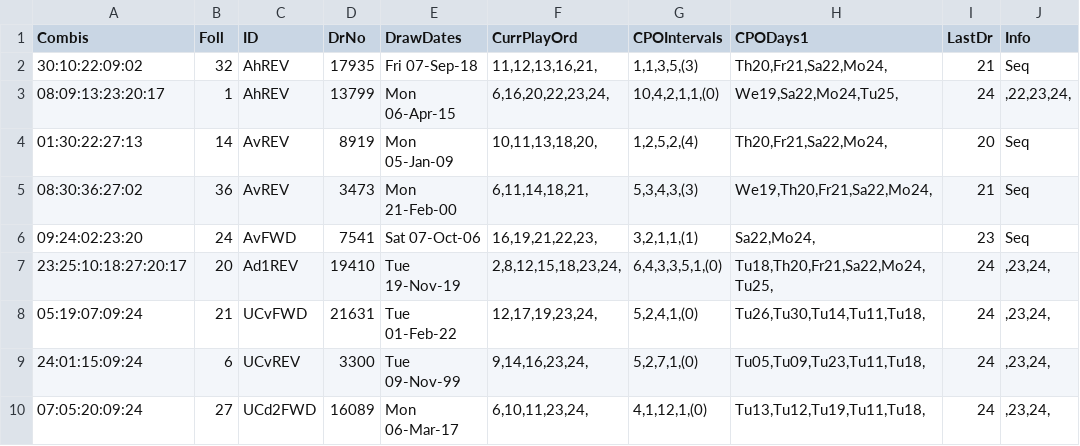
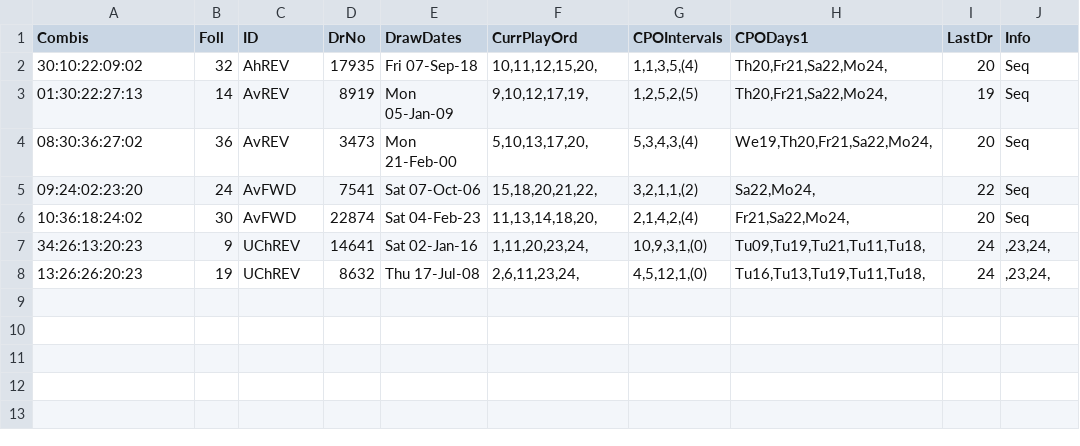
Before and after one commit to csnlcbtt/wix, a CSV file: csv/pwhzprjprv.csv, drawn as a sheet.

```diff
--- a/csv/pwhzprjprv.csv
+++ b/csv/pwhzprjprv.csv
@@ -1,10 +1,8 @@
 "Combis","Foll","ID","DrNo","DrawDates","CurrPlayOrd","CPOIntervals","CPODays1","LastDr","Info"
-"30:10:22:09:02",32,"AhREV",17935,"Fri 07-Sep-18","11,12,13,16,21,","1,1,3,5,(3)","Th20,Fr21,Sa22,Mo24,",21,"Seq"
-"08:09:13:23:20:17",1,"AhREV",13799,"Mon 06-Apr-15","6,16,20,22,23,24,","10,4,2,1,1,(0)","We19,Sa22,Mo24,Tu25,",24,",22,23,24,"
-"01:30:22:27:13",14,"AvREV",8919,"Mon 05-Jan-09","10,11,13,18,20,","1,2,5,2,(4)","Th20,Fr21,Sa22,Mo24,",20,"Seq"
-"08:30:36:27:02",36,"AvREV",3473,"Mon 21-Feb-00","6,11,14,18,21,","5,3,4,3,(3)","We19,Th20,Fr21,Sa22,Mo24,",21,"Seq"
-"09:24:02:23:20",24,"AvFWD",7541,"Sat 07-Oct-06","16,19,21,22,23,","3,2,1,1,(1)","Sa22,Mo24,",23,"Seq"
-"23:25:10:18:27:20:17",20,"Ad1REV",19410,"Tue 19-Nov-19","2,8,12,15,18,23,24,","6,4,3,3,5,1,(0)","Tu18,Th20,Fr21,Sa22,Mo24,Tu25,",24,",23,24,"
-"05:19:07:09:24",21,"UCvFWD",21631,"Tue 01-Feb-22","12,17,19,23,24,","5,2,4,1,(0)","Tu26,Tu30,Tu14,Tu11,Tu18,",24,",23,24,"
-"24:01:15:09:24",6,"UCvREV",3300,"Tue 09-Nov-99","9,14,16,23,24,","5,2,7,1,(0)","Tu05,Tu09,Tu23,Tu11,Tu18,",24,",23,24,"
-"07:05:20:09:24",27,"UCd2FWD",16089,"Mon 06-Mar-17","6,10,11,23,24,","4,1,12,1,(0)","Tu13,Tu12,Tu19,Tu11,Tu18,",24,",23,24,"
+"30:10:22:09:02",32,"AhREV",17935,"Fri 07-Sep-18","10,11,12,15,20,","1,1,3,5,(4)","Th20,Fr21,Sa22,Mo24,",20,"Seq"
+"01:30:22:27:13",14,"AvREV",8919,"Mon 05-Jan-09","9,10,12,17,19,","1,2,5,2,(5)","Th20,Fr21,Sa22,Mo24,",19,"Seq"
+"08:30:36:27:02",36,"AvREV",3473,"Mon 21-Feb-00","5,10,13,17,20,","5,3,4,3,(4)","We19,Th20,Fr21,Sa22,Mo24,",20,"Seq"
+"09:24:02:23:20",24,"AvFWD",7541,"Sat 07-Oct-06","15,18,20,21,22,","3,2,1,1,(2)","Sa22,Mo24,",22,"Seq"
+"10:36:18:24:02",30,"AvFWD",22874,"Sat 04-Feb-23","11,13,14,18,20,","2,1,4,2,(4)","Fr21,Sa22,Mo24,",20,"Seq"
+"34:26:13:20:23",9,"UChREV",14641,"Sat 02-Jan-16","1,11,20,23,24,","10,9,3,1,(0)","Tu09,Tu19,Tu21,Tu11,Tu18,",24,",23,24,"
+"13:26:26:20:23",19,"UChREV",8632,"Thu 17-Jul-08","2,6,11,23,24,","4,5,12,1,(0)","Tu16,Tu13,Tu19,Tu11,Tu18,",24,",23,24,"
```
Also changed, not shown: csv/p2master.csv, csv/p4hznhist.csv, 44 other files.
